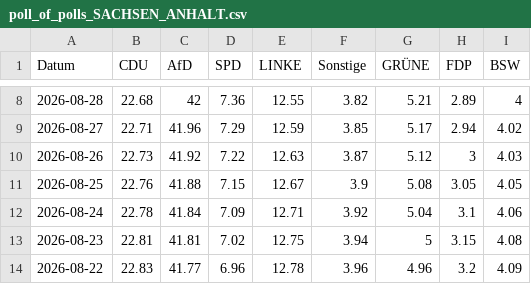
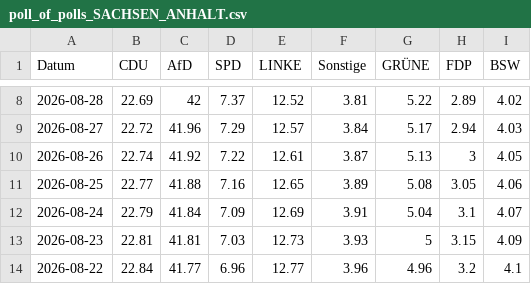
Before and after one commit to Cacauu/2025_ddj_wahlen_data, a CSV file: data/poll_of_polls_SACHSEN_ANHALT.csv, drawn as a sheet; only a part is shown, gaps mark what is left out; the diff covers the shown part only.

```diff
--- a/data/poll_of_polls_SACHSEN_ANHALT.csv
+++ b/data/poll_of_polls_SACHSEN_ANHALT.csv
@@ -8,7 +8,7 @@ Datum,CDU,AfD,SPD,LINKE,Sonstige,GRÜNE,FDP,BSW
-2026-08-28,22.68,42,7.36,12.55,3.82,5.21,2.89,4
-2026-08-27,22.71,41.96,7.29,12.59,3.85,5.17,2.94,4.02
-2026-08-26,22.73,41.92,7.22,12.63,3.87,5.12,3,4.03
-2026-08-25,22.76,41.88,7.15,12.67,3.9,5.08,3.05,4.05
-2026-08-24,22.78,41.84,7.09,12.71,3.92,5.04,3.1,4.06
-2026-08-23,22.81,41.81,7.02,12.75,3.94,5,3.15,4.08
-2026-08-22,22.83,41.77,6.96,12.78,3.96,4.96,3.2,4.09
+2026-08-28,22.69,42,7.37,12.52,3.81,5.22,2.89,4.02
+2026-08-27,22.72,41.96,7.29,12.57,3.84,5.17,2.94,4.03
+2026-08-26,22.74,41.92,7.22,12.61,3.87,5.13,3,4.05
+2026-08-25,22.77,41.88,7.16,12.65,3.89,5.08,3.05,4.06
+2026-08-24,22.79,41.84,7.09,12.69,3.91,5.04,3.1,4.07
+2026-08-23,22.81,41.81,7.03,12.73,3.93,5,3.15,4.09
+2026-08-22,22.84,41.77,6.96,12.77,3.96,4.96,3.2,4.1
```
Also changed, not shown: 65 edited cells elsewhere in this file.
